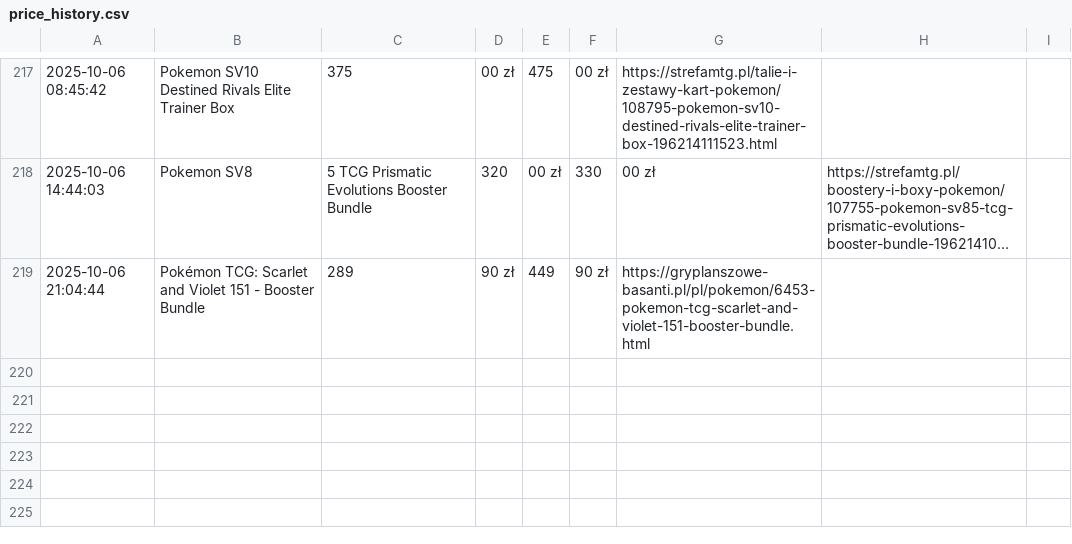
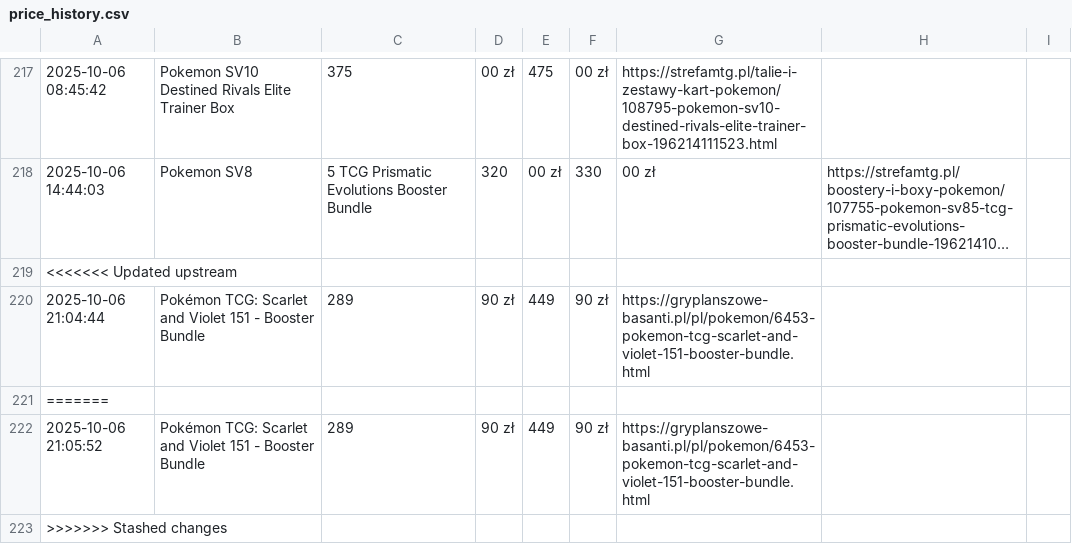
Before and after one commit to henio123/sadfgv, a CSV file: price_history.csv, drawn as a sheet; only a part is shown, gaps mark what is left out; long unchanged cells end in …; the diff names each change by its address in the sheet, - before the commit and + after, or states it on an @@ line.

```diff
--- a/price_history.csv
+++ b/price_history.csv
+row 219: <<<<<<< Updated upstream
+row 221: =======
+row 222: 2025-10-06 21:05:52 | Pokémon TCG: Scarlet and Violet 151 - Booster Bundle | 289 | 90 zł | 449 | 90 zł | https://gryplanszowe-basanti.pl/pl/pokemon/6453-pokemon-tcg-scarlet-and-violet-151-booster-bundle.html
+row 223: >>>>>>> Stashed changes
```
Also changed, not shown: 1 other file.
